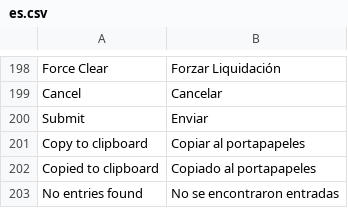
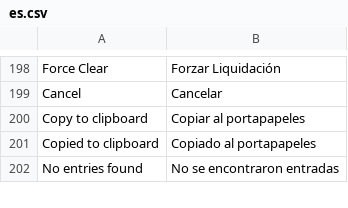
Before and after one commit to Grupo-Altia/mint, a CSV file: mint/translations/es.csv, drawn as a sheet; only a part is shown, gaps mark what is left out; the diff names each change by its address in the sheet, - before the commit and + after, or states it on an @@ line.

```diff
--- a/mint/translations/es.csv
+++ b/mint/translations/es.csv
-row 200: Submit | Enviar
```
